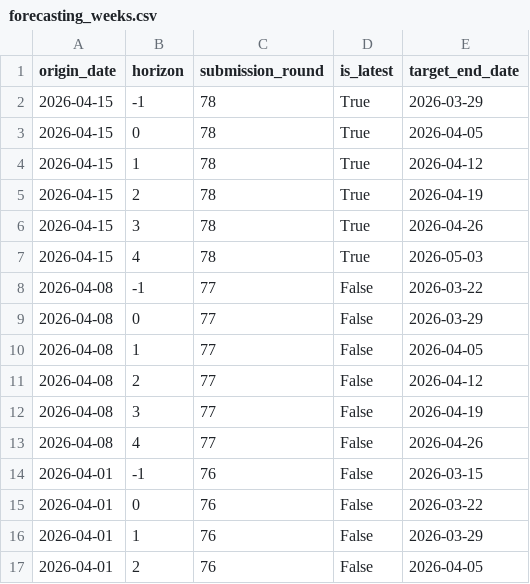
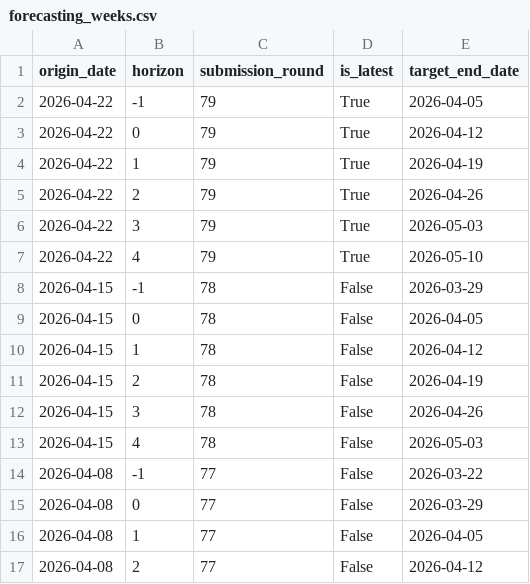
Before and after one commit to kes-shaw/RespiCast-SyndromicIndicators, a CSV file: supporting-files/forecasting_weeks.csv, drawn as a sheet; only a part is shown; the shorter side is filled out with more unchanged rows.

```diff
--- a/supporting-files/forecasting_weeks.csv
+++ b/supporting-files/forecasting_weeks.csv
@@ -1,8 +1,14 @@
 origin_date,horizon,submission_round,is_latest,target_end_date
-2026-04-15,-1,78,True,2026-03-29
-2026-04-15,0,78,True,2026-04-05
-2026-04-15,1,78,True,2026-04-12
-2026-04-15,2,78,True,2026-04-19
-2026-04-15,3,78,True,2026-04-26
-2026-04-15,4,78,True,2026-05-03
+2026-04-22,-1,79,True,2026-04-05
+2026-04-22,0,79,True,2026-04-12
+2026-04-22,1,79,True,2026-04-19
+2026-04-22,2,79,True,2026-04-26
+2026-04-22,3,79,True,2026-05-03
+2026-04-22,4,79,True,2026-05-10
+2026-04-15,-1,78,False,2026-03-29
+2026-04-15,0,78,False,2026-04-05
+2026-04-15,1,78,False,2026-04-12
+2026-04-15,2,78,False,2026-04-19
+2026-04-15,3,78,False,2026-04-26
+2026-04-15,4,78,False,2026-05-03
 2026-04-08,-1,77,False,2026-03-22
```
